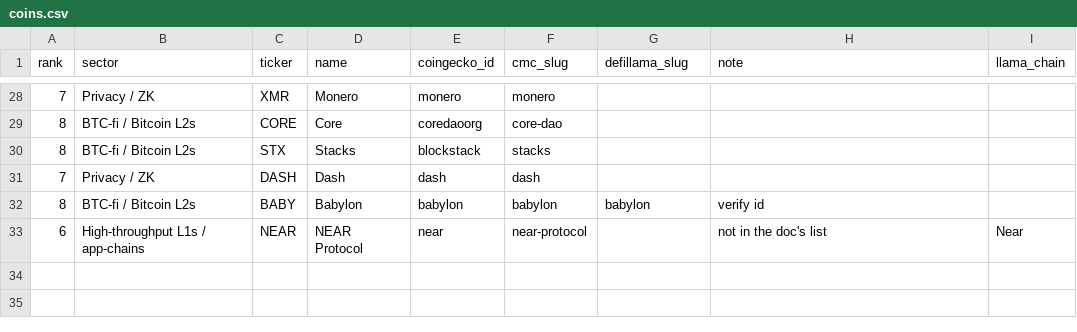
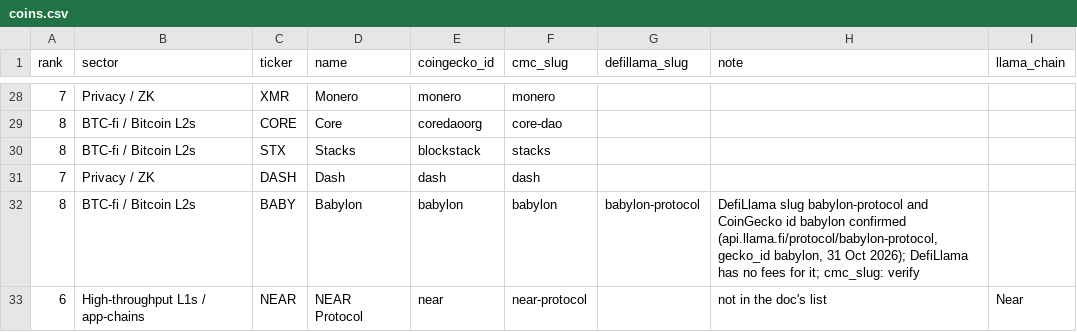
Before and after one commit to mcmarcocheung98-max/dashboards, a CSV file: data/btc-cycles/coins.csv, drawn as a sheet; only a part is shown, gaps mark what is left out.

```diff
--- a/data/btc-cycles/coins.csv
+++ b/data/btc-cycles/coins.csv
@@ -31,3 +31,3 @@ rank,sector,ticker,name,coingecko_id,cmc_slug,defillama_slug,note,llama_chain
 7,Privacy / ZK,DASH,Dash,dash,dash,,,
-8,BTC-fi / Bitcoin L2s,BABY,Babylon,babylon,babylon,babylon,verify id,
+8,BTC-fi / Bitcoin L2s,BABY,Babylon,babylon,babylon,babylon-protocol,"DefiLlama slug babylon-protocol and CoinGecko id babylon confirmed (api.llama.fi/protocol/babylon-protocol, gecko_id babylon, 31 Oct 2026); DefiLlama has no fees for it; cmc_slug: verify",
 6,High-throughput L1s / app-chains,NEAR,NEAR Protocol,near,near-protocol,,not in the doc's list,Near
```
Also changed, not shown: 4 other files.
